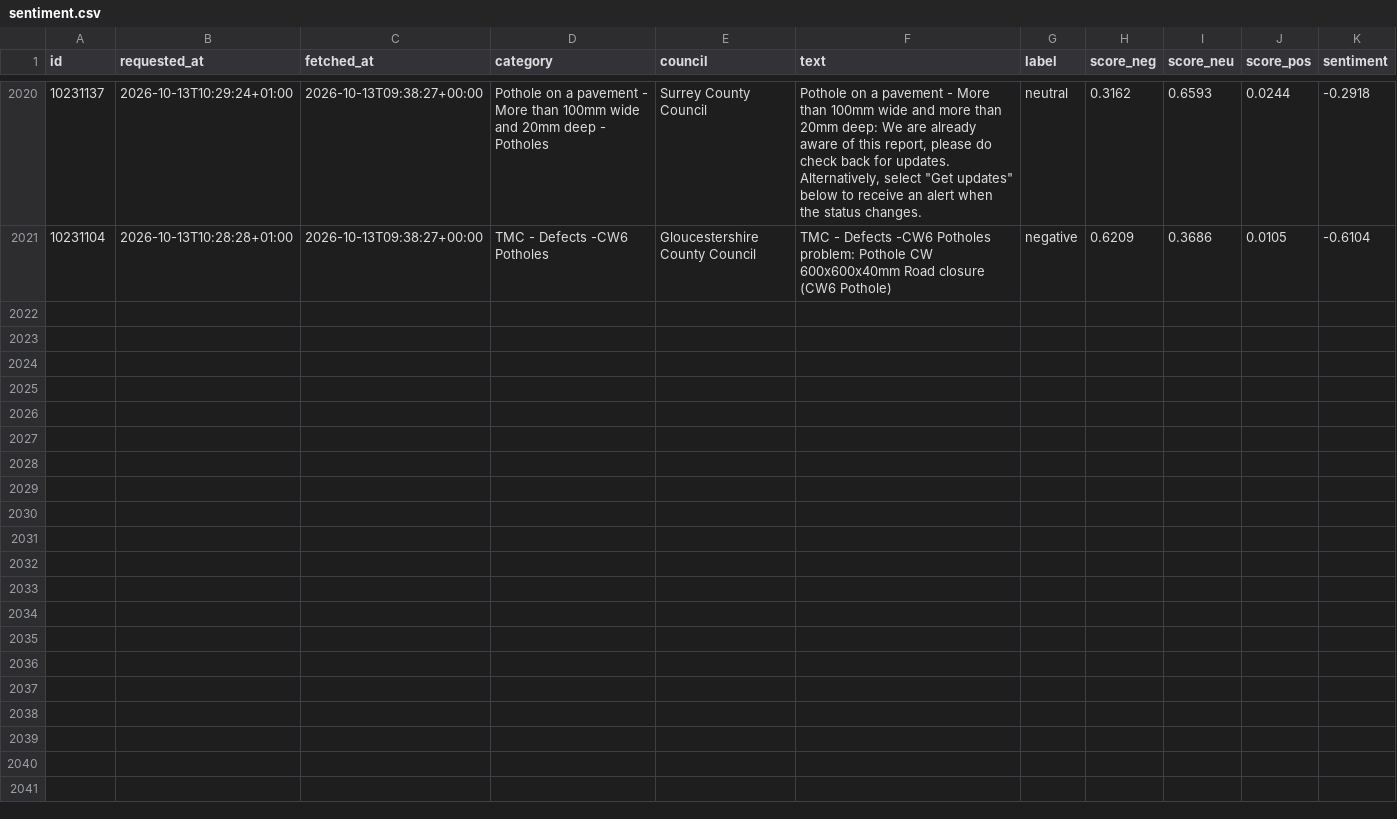
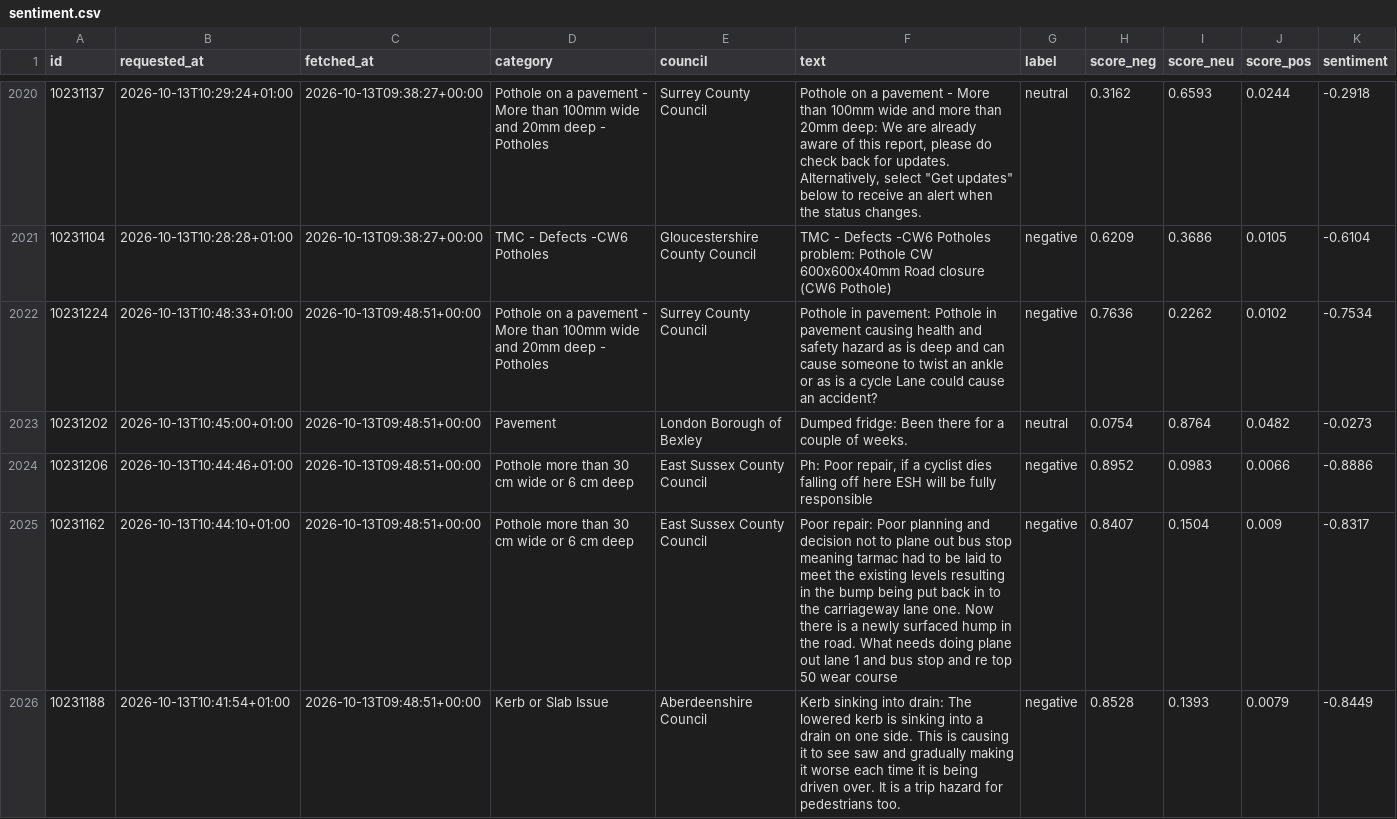
Before and after one commit to Hubertsauce/road-pulse, a CSV file: data/sentiment.csv, drawn as a sheet; only a part is shown, gaps mark what is left out.

```diff
--- a/data/sentiment.csv
+++ b/data/sentiment.csv
@@ -2021 +2021,6 @@ id,requested_at,fetched_at,category,council,text,label,score_neg,score_neu,score
 10231104,2026-10-13T10:28:28+01:00,2026-10-13T09:38:27+00:00,TMC - Defects -CW6 Potholes,Gloucestershire County Council,TMC - Defects -CW6 Potholes problem: Pothole CW 600x600x40mm Road closure (CW6 Pothole),negative,0.6209,0.3686,0.0105,-0.6104
+10231224,2026-10-13T10:48:33+01:00,2026-10-13T09:48:51+00:00,Pothole on a pavement - More than 100mm wide and 20mm deep - Potholes,Surrey County Council,Pothole in pavement: Pothole in pavement causing health and safety hazard as is deep and can cause someone to twist an ankle or as is a cycle Lane could cause an accident?,negative,0.7636,0.2262,0.0102,-0.7534
+10231202,2026-10-13T10:45:00+01:00,2026-10-13T09:48:51+00:00,Pavement,London Borough of Bexley,Dumped fridge: Been there for a couple of weeks.,neutral,0.0754,0.8764,0.0482,-0.0273
+10231206,2026-10-13T10:44:46+01:00,2026-10-13T09:48:51+00:00,Pothole more than 30 cm wide or 6 cm deep,East Sussex County Council,"Ph: Poor repair, if a cyclist dies falling off here ESH will be fully responsible",negative,0.8952,0.0983,0.0066,-0.8886
+10231162,2026-10-13T10:44:10+01:00,2026-10-13T09:48:51+00:00,Pothole more than 30 cm wide or 6 cm deep,East Sussex County Council,Poor repair: Poor planning and decision not to plane out bus stop meaning tarmac had to be laid to meet the existing levels resulting in the bump being put back in to the carriageway lane one. Now there is a newly surfaced hump in the road. What needs doing plane out lane 1 and bus stop and re top 50 wear course,negative,0.8407,0.1504,0.009,-0.8317
+10231188,2026-10-13T10:41:54+01:00,2026-10-13T09:48:51+00:00,Kerb or Slab Issue,Aberdeenshire Council,Kerb sinking into drain: The lowered kerb is sinking into a drain on one side. This is causing it to see saw and gradually making it worse each time it is being driven over. It is a trip hazard for pedestrians too.,negative,0.8528,0.1393,0.0079,-0.8449
```
Also changed, not shown: 1 other file.
